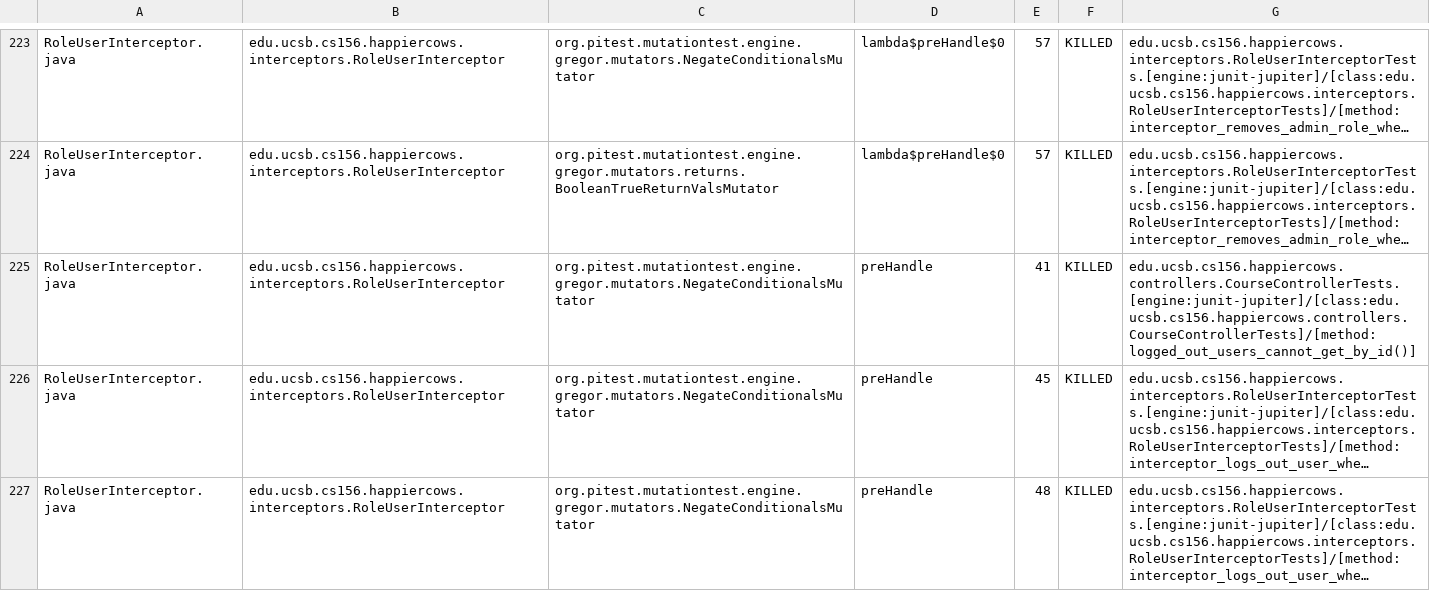
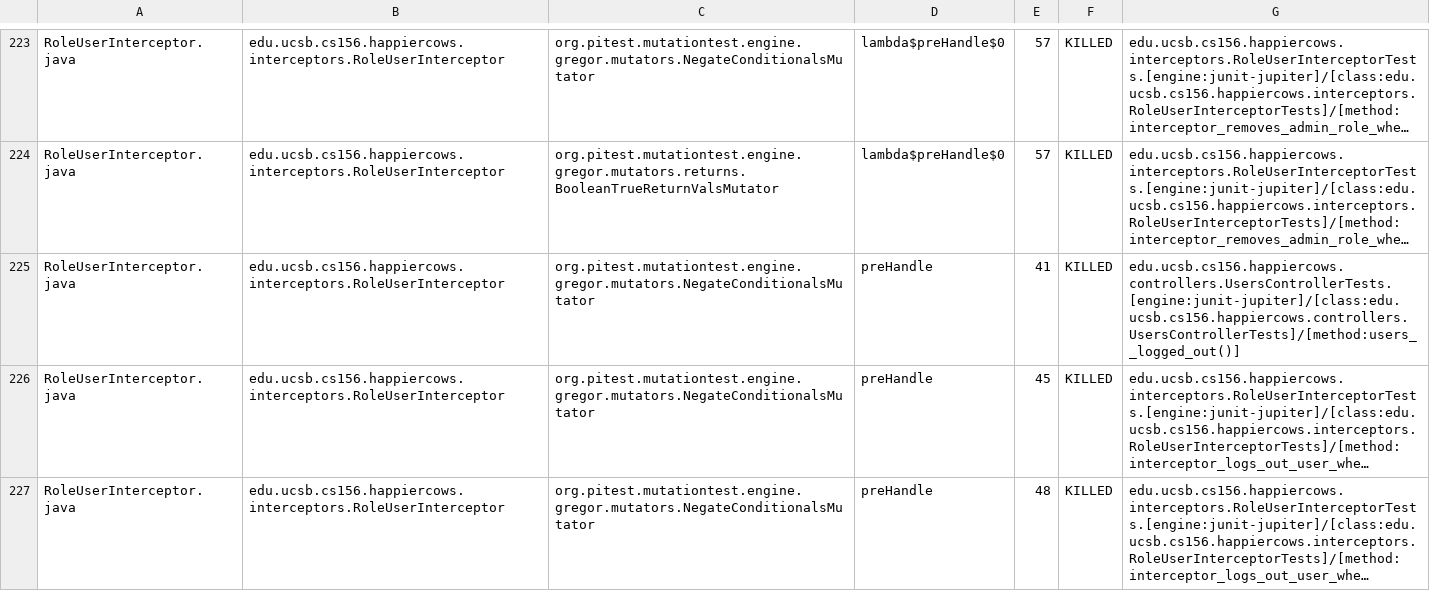
Before and after one commit to ucsb-cs156-s26/proj-happycows-s26-14, a CSV file: prs/56/pitest/mutations.csv, drawn as a sheet; only a part is shown, gaps mark what is left out; long unchanged cells end in …; the diff covers the shown part only; the diff names each change by its address in the sheet, - before the commit and + after, or states it on an @@ line.

Commit message:
Deploying to gh-pages from @ ucsb-cs156-s26/proj-happycows-s26-14@0c833e81b05af3d49702349dc19d02ac0251aaa2 🚀

```diff
--- a/prs/56/pitest/mutations.csv
+++ b/prs/56/pitest/mutations.csv
-G225: edu.ucsb.cs156.happiercows.controllers.CourseControllerTests.[engine:junit-jupiter]/[class:edu.ucsb.cs156.happiercows.controllers.CourseControllerTests]/[method:logged_out_users_cannot_get_by_id()]
+G225: edu.ucsb.cs156.happiercows.controllers.UsersControllerTests.[engine:junit-jupiter]/[class:edu.ucsb.cs156.happiercows.controllers.UsersControllerTests]/[method:users__logged_out()]
```
Also changed, not shown: 25 edited cells elsewhere in this file, 48 other files.
